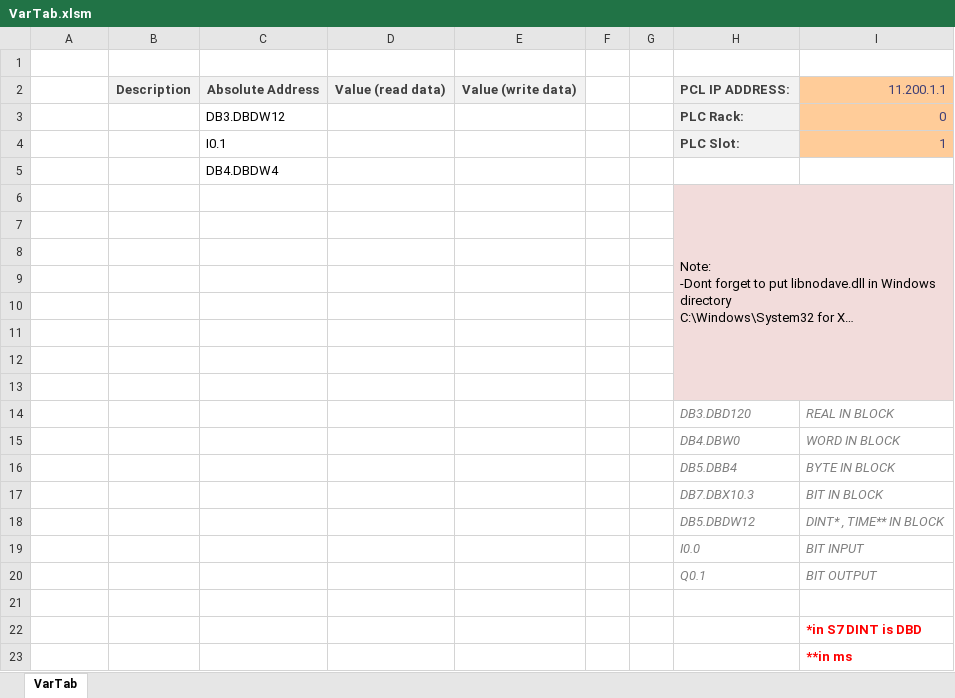
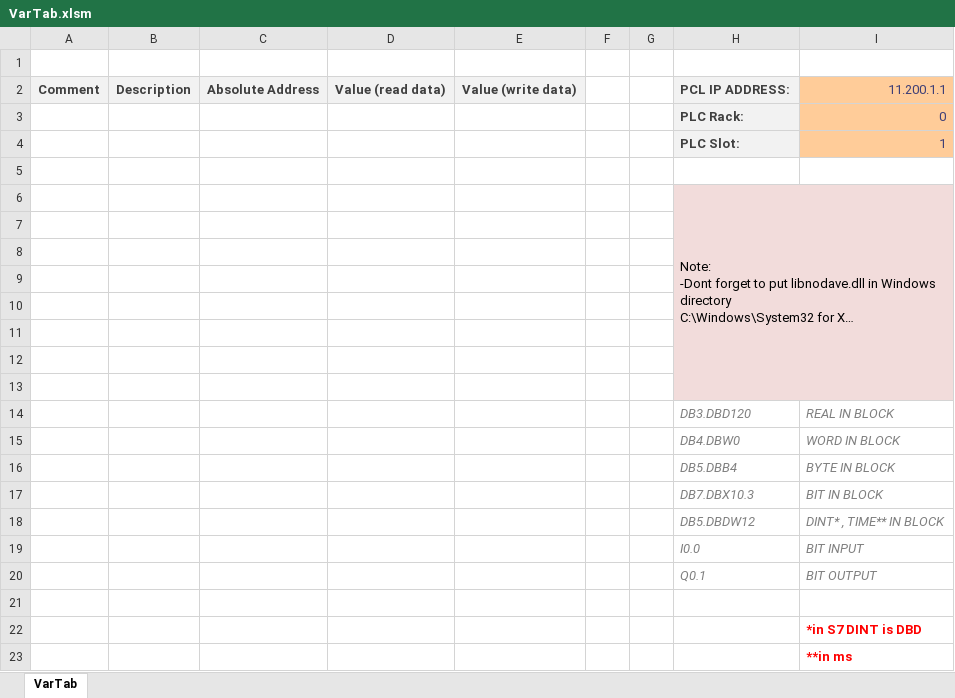
Before and after one commit to PiotrBzdrega/S7excel, an Excel workbook: VarTab.xlsm, sheet VarTab, drawn as a sheet; long unchanged cells end in …; values as stored, in another font and other column widths than the file's, no borders; charts and pictures not drawn; the diff names each change by its address in the sheet, - before the commit and + after, or states it on an @@ line.

```diff
--- a/VarTab.xlsm (sheet VarTab)
+++ b/VarTab.xlsm (sheet VarTab)
-A2: (empty)
+A2: Comment
-A2 fill: none
+A2 fill: #F2F2F2
-C3: DB3.DBDW12
+C3: (empty)
-C4: I0.1
+C4: (empty)
-C5: DB4.DBDW4
+C5: (empty)
```
Also changed, not shown: 2 other files.
